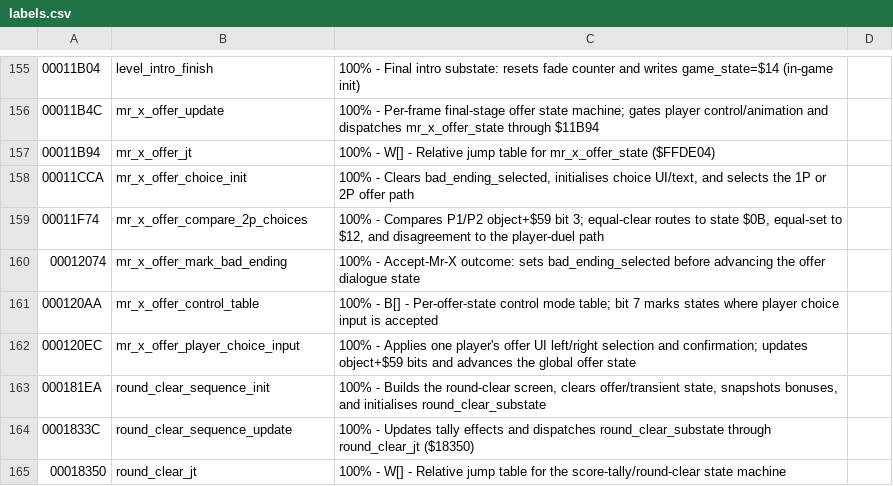
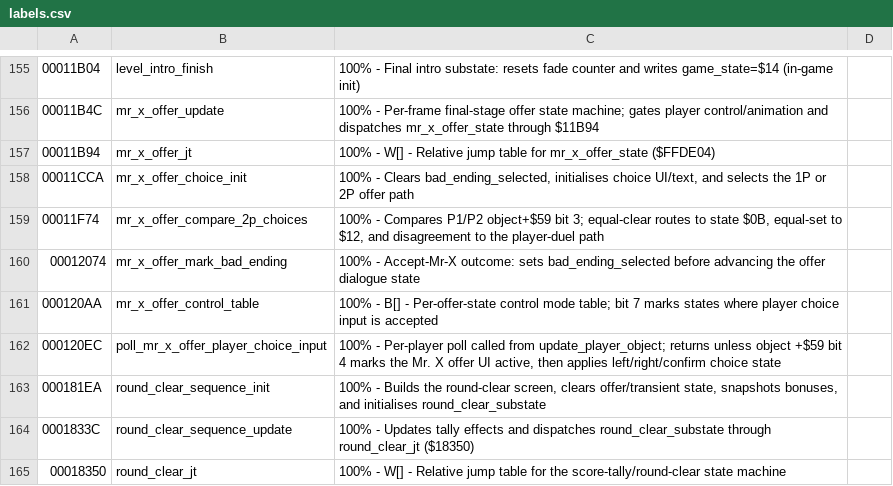
Before and after one commit to RuiNelson/StreetsOfRageRecompilation, a CSV file: code-analysis/labels.csv, drawn as a sheet; only a part is shown, gaps mark what is left out.

Commit message:
Clarify Mr X offer input poll label

```diff
--- a/code-analysis/labels.csv
+++ b/code-analysis/labels.csv
@@ -161,3 +161,3 @@
 000120AA, mr_x_offer_control_table, "100% - B[] - Per-offer-state control mode table; bit 7 marks states where player choice input is accepted"
-000120EC, mr_x_offer_player_choice_input, "100% - Applies one player's offer UI left/right selection and confirmation; updates object+$59 bits and advances the global offer state"
+000120EC, poll_mr_x_offer_player_choice_input, "100% - Per-player poll called from update_player_object; returns unless object +$59 bit 4 marks the Mr. X offer UI active, then applies left/right/confirm choice state"
 000181EA, round_clear_sequence_init, "100% - Builds the round-clear screen, clears offer/transient state, snapshots bonuses, and initialises round_clear_substate"
```
Also changed, not shown: 1 other file.
